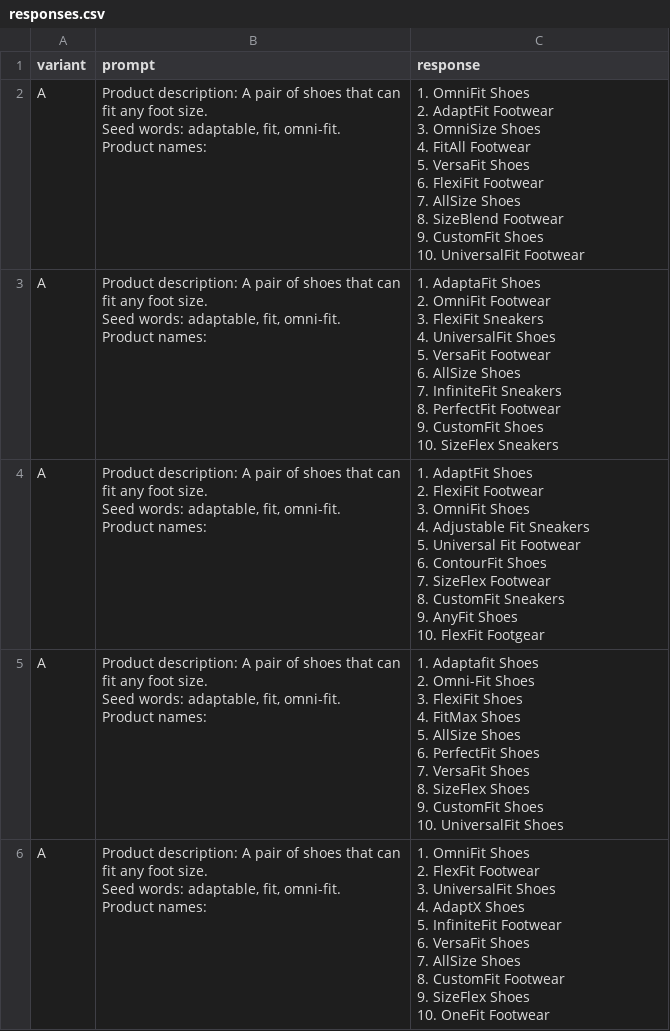
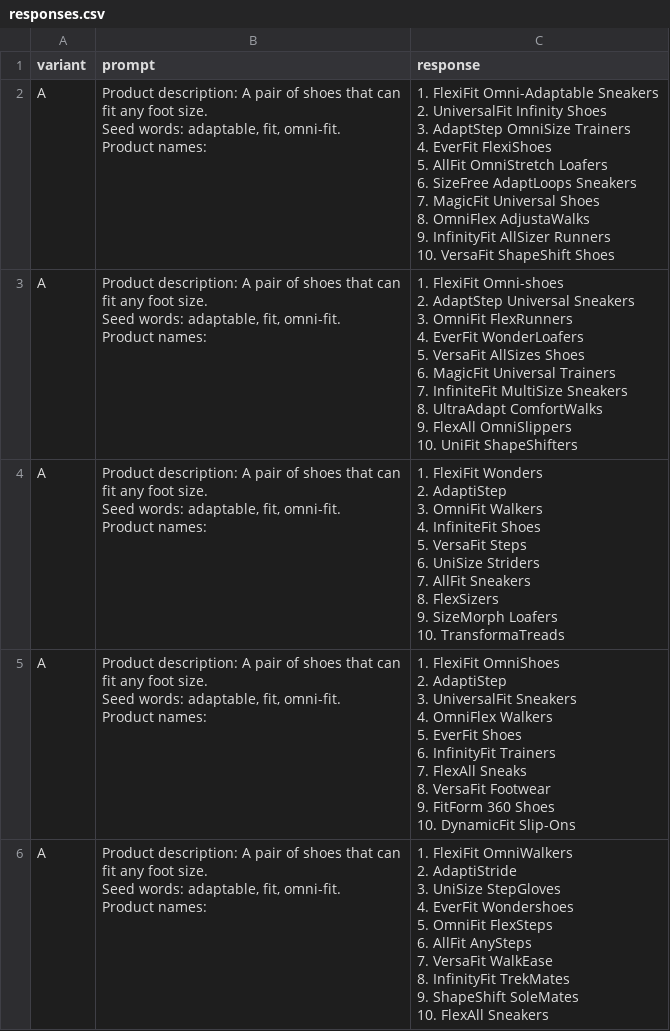
Before and after one commit to BrightPool/prompt-engineering-for-generative-ai-examples, a CSV file: content/chapter_1/responses.csv, drawn as a sheet; only a part is shown; the diff covers the shown part only.

```diff
--- a/content/chapter_1/responses.csv
+++ b/content/chapter_1/responses.csv
@@ -1,66 +1,66 @@
 variant,prompt,response
-A,"Product description: A pair of shoes that can
-fit any foot size.
-Seed words: adaptable, fit, omni-fit.
-Product names:","1. OmniFit Shoes
-2. AdaptFit Footwear
-3. OmniSize Shoes
-4. FitAll Footwear
-5. VersaFit Shoes
-6. FlexiFit Footwear
-7. AllSize Shoes
-8. SizeBlend Footwear
-9. CustomFit Shoes
-10. UniversalFit Footwear"
-A,"Product description: A pair of shoes that can
-fit any foot size.
-Seed words: adaptable, fit, omni-fit.
-Product names:","1. AdaptaFit Shoes
-2. OmniFit Footwear
-3. FlexiFit Sneakers
-4. UniversalFit Shoes
-5. VersaFit Footwear
-6. AllSize Shoes
-7. InfiniteFit Sneakers
-8. PerfectFit Footwear
-9. CustomFit Shoes
-10. SizeFlex Sneakers"
-A,"Product description: A pair of shoes that can
-fit any foot size.
-Seed words: adaptable, fit, omni-fit.
-Product names:","1. AdaptFit Shoes
-2. FlexiFit Footwear
-3. OmniFit Shoes
-4. Adjustable Fit Sneakers
-5. Universal Fit Footwear
-6. ContourFit Shoes
-7. SizeFlex Footwear
-8. CustomFit Sneakers
-9. AnyFit Shoes
-10. FlexFit Footgear"
-A,"Product description: A pair of shoes that can
-fit any foot size.
-Seed words: adaptable, fit, omni-fit.
-Product names:","1. Adaptafit Shoes
-2. Omni-Fit Shoes
-3. FlexiFit Shoes
-4. FitMax Shoes
-5. AllSize Shoes
-6. PerfectFit Shoes
-7. VersaFit Shoes
-8. SizeFlex Shoes
-9. CustomFit Shoes
-10. UniversalFit Shoes"
-A,"Product description: A pair of shoes that can
-fit any foot size.
-Seed words: adaptable, fit, omni-fit.
-Product names:","1. OmniFit Shoes
-2. FlexFit Footwear
-3. UniversalFit Shoes
-4. AdaptX Shoes
-5. InfiniteFit Footwear
-6. VersaFit Shoes
-7. AllSize Shoes
-8. CustomFit Footwear
-9. SizeFlex Shoes
-10. OneFit Footwear"
+A,"Product description: A pair of shoes that can
+fit any foot size.
+Seed words: adaptable, fit, omni-fit.
+Product names:","1. FlexiFit Omni-Adaptable Sneakers
+2. UniversalFit Infinity Shoes
+3. AdaptStep OmniSize Trainers
+4. EverFit FlexiShoes
+5. AllFit OmniStretch Loafers
+6. SizeFree AdaptLoops Sneakers
+7. MagicFit Universal Shoes
+8. OmniFlex AdjustaWalks
+9. InfinityFit AllSizer Runners
+10. VersaFit ShapeShift Shoes"
+A,"Product description: A pair of shoes that can
+fit any foot size.
+Seed words: adaptable, fit, omni-fit.
+Product names:","1. FlexiFit Omni-shoes
+2. AdaptStep Universal Sneakers
+3. OmniFit FlexRunners
+4. EverFit WonderLoafers
+5. VersaFit AllSizes Shoes
+6. MagicFit Universal Trainers
+7. InfiniteFit MultiSize Sneakers
+8. UltraAdapt ComfortWalks
+9. FlexAll OmniSlippers
+10. UniFit ShapeShifters"
+A,"Product description: A pair of shoes that can
+fit any foot size.
+Seed words: adaptable, fit, omni-fit.
+Product names:","1. FlexiFit Wonders
+2. AdaptiStep
+3. OmniFit Walkers
+4. InfiniteFit Shoes
+5. VersaFit Steps
+6. UniSize Striders
+7. AllFit Sneakers
+8. FlexSizers
+9. SizeMorph Loafers
+10. TransformaTreads"
+A,"Product description: A pair of shoes that can
+fit any foot size.
+Seed words: adaptable, fit, omni-fit.
+Product names:","1. FlexiFit OmniShoes
+2. AdaptiStep
+3. UniversalFit Sneakers
+4. OmniFlex Walkers
+5. EverFit Shoes
+6. InfinityFit Trainers
+7. FlexAll Sneaks
+8. VersaFit Footwear
+9. FitForm 360 Shoes
+10. DynamicFit Slip-Ons"
+A,"Product description: A pair of shoes that can
+fit any foot size.
+Seed words: adaptable, fit, omni-fit.
+Product names:","1. FlexiFit OmniWalkers
+2. AdaptiStride
+3. UniSize StepGloves
+4. EverFit Wondershoes
+5. OmniFit FlexSteps
+6. AllFit AnySteps
+7. VersaFit WalkEase
+8. InfinityFit TrekMates
+9. ShapeShift SoleMates
+10. FlexAll Sneakers"
```
Also changed, not shown: 5 edited cells elsewhere in this file, content/chapter_1/results.csv.
